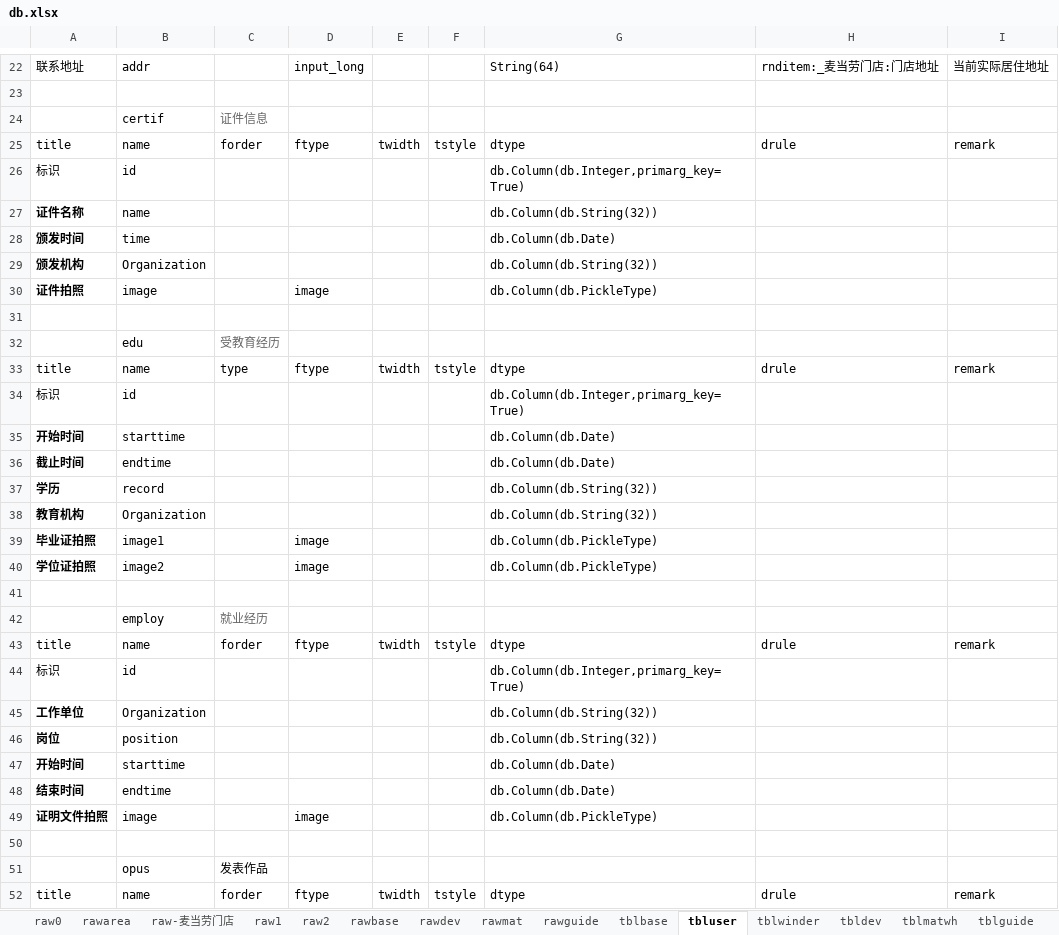
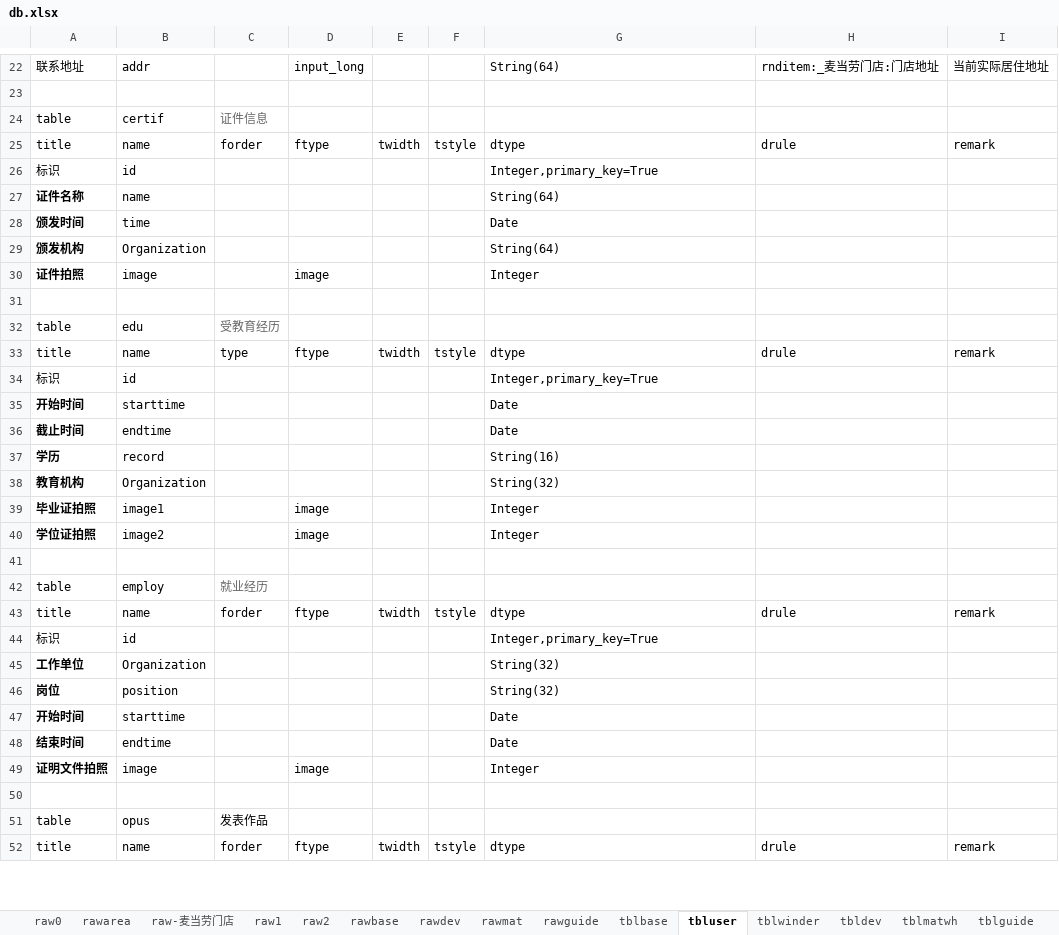
Before and after one commit to dlhai/pecker2, an Excel workbook: db/db.xlsx, sheet tbluser, drawn as a sheet; only a part is shown, gaps mark what is left out; values as stored, in another font and other column widths than the file's, no borders; the diff covers the shown part only; the diff names each change by its address in the sheet, - before the commit and + after, or states it on an @@ line.

```diff
--- a/db/db.xlsx (sheet tbluser)
+++ b/db/db.xlsx (sheet tbluser)
-A24: (empty)
+A24: table
-G26: db.Column(db.Integer,primarg_key=True)
+G26: Integer,primary_key=True
-G27: db.Column(db.String(32))
+G27: String(64)
-G28: db.Column(db.Date)
+G28: Date
-G29: db.Column(db.String(32))
+G29: String(64)
-G30: db.Column(db.PickleType)
+G30: Integer
-A32: (empty)
+A32: table
-G34: db.Column(db.Integer,primarg_key=True)
+G34: Integer,primary_key=True
-G35:G36: db.Column(db.Date)
+G35:G36: Date
-G37: db.Column(db.String(32))
+G37: String(16)
-G38: db.Column(db.String(32))
+G38: String(32)
-G39:G40: db.Column(db.PickleType)
+G39:G40: Integer
-A42: (empty)
+A42: table
-G44: db.Column(db.Integer,primarg_key=True)
+G44: Integer,primary_key=True
-G45:G46: db.Column(db.String(32))
+G45:G46: String(32)
-G47:G48: db.Column(db.Date)
+G47:G48: Date
-G49: db.Column(db.PickleType)
+G49: Integer
-A51: (empty)
+A51: table
```
Also changed, not shown: 6 edited cells elsewhere in this sheet, 5 other files.
